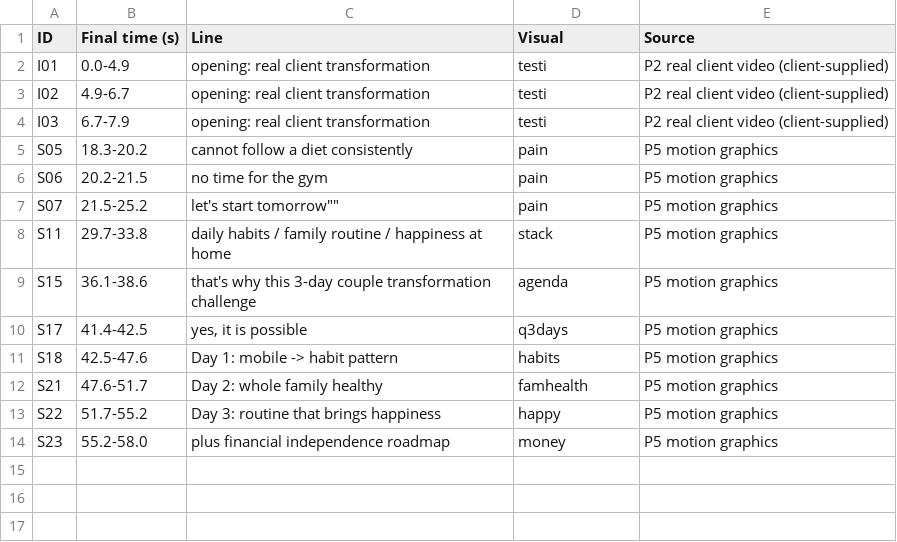
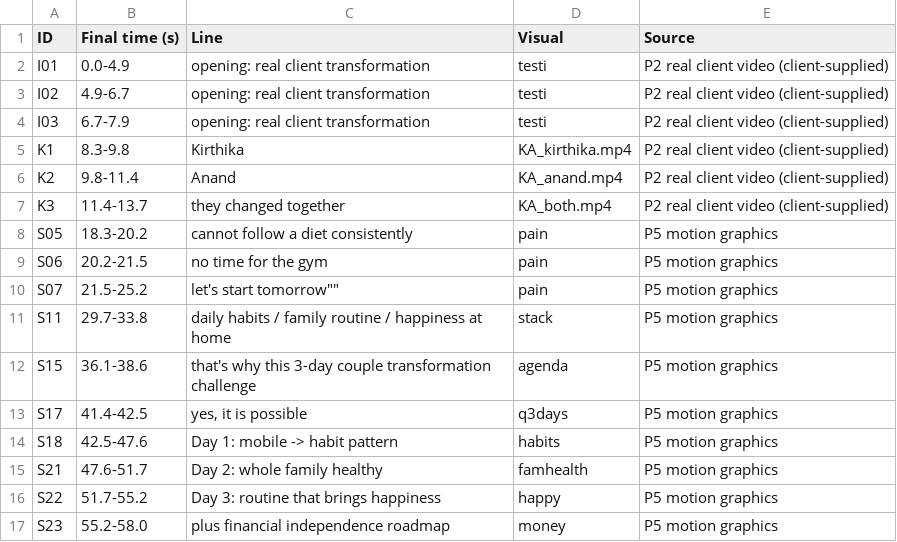
Before and after one commit to rajprabhuecom-lgtm/Edit-Army, a CSV file: videos/tm-nutrition-3day/meta/broll_ad1_kirthika_anand.csv, drawn as a sheet; the diff names each change by its address in the sheet, - before the commit and + after, or states it on an @@ line.

```diff
--- a/videos/tm-nutrition-3day/meta/broll_ad1_kirthika_anand.csv
+++ b/videos/tm-nutrition-3day/meta/broll_ad1_kirthika_anand.csv
+row 5: K1 | 8.3-9.8 | Kirthika | KA_kirthika.mp4 | P2 real client video (client-supplied)
+row 6: K2 | 9.8-11.4 | Anand | KA_anand.mp4 | P2 real client video (client-supplied)
+row 7: K3 | 11.4-13.7 | they changed together | KA_both.mp4 | P2 real client video (client-supplied)
```
Also changed, not shown: 5 other files.
